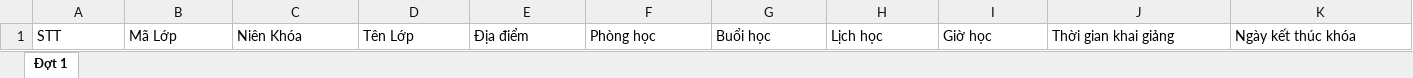
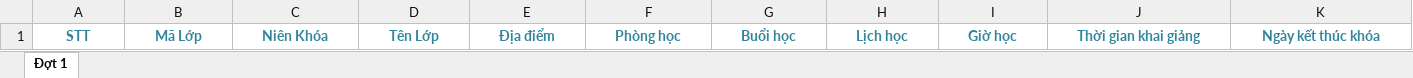
Before and after one commit to ChuongLeQuang/SchoolTrack, an Excel workbook: apps/main_app/data/Quan Ly Lop Hoc 2024-2025.xlsx, sheet Đợt 1, drawn as a sheet; only a part is shown; values as stored, in another font and other column widths than the file's, no borders; the diff covers the shown part only; the diff names each change by its address in the sheet, - before the commit and + after, or states it on an @@ line.

```diff
--- a/apps/main_app/data/Quan Ly Lop Hoc 2024-2025.xlsx (sheet Đợt 1)
+++ b/apps/main_app/data/Quan Ly Lop Hoc 2024-2025.xlsx (sheet Đợt 1)
@@ A1:K1 bold: off → on, text colour: black → #31859C, alignment: left → center @@
```
Also changed, not shown: cell formats elsewhere in this sheet, apps/main_app/data/Danh Sach SV.xlsx, apps/main_app/data/Quan Ly Lop Hoc 2025-2026.xlsx, 14 other files.
